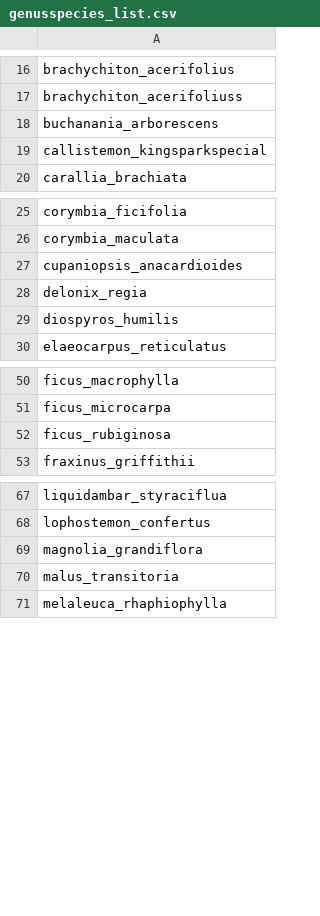
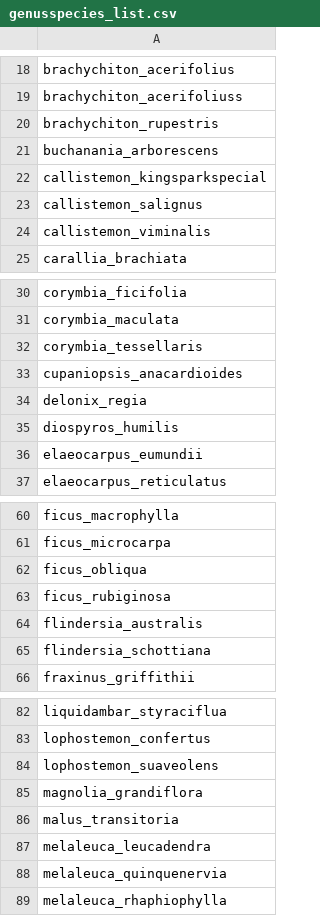
Before and after one commit to CourtneyCampany/treestockassessment, a CSV file: calculated_data/genusspecies_list.csv, drawn as a sheet; only a part is shown, gaps mark what is left out; the diff covers the shown part only.

```diff
--- a/calculated_data/genusspecies_list.csv
+++ b/calculated_data/genusspecies_list.csv
@@ -17,4 +19,7 @@
 "brachychiton_acerifoliuss"
+"brachychiton_rupestris"
 "buchanania_arborescens"
 "callistemon_kingsparkspecial"
+"callistemon_salignus"
+"callistemon_viminalis"
 "carallia_brachiata"
@@ -26,2 +31,3 @@
 "corymbia_maculata"
+"corymbia_tessellaris"
 "cupaniopsis_anacardioides"
@@ -29,2 +35,3 @@
 "diospyros_humilis"
+"elaeocarpus_eumundii"
 "elaeocarpus_reticulatus"
@@ -51,3 +61,6 @@
 "ficus_microcarpa"
+"ficus_obliqua"
 "ficus_rubiginosa"
+"flindersia_australis"
+"flindersia_schottiana"
 "fraxinus_griffithii"
@@ -68,4 +83,7 @@
 "lophostemon_confertus"
+"lophostemon_suaveolens"
 "magnolia_grandiflora"
 "malus_transitoria"
+"melaleuca_leucadendra"
+"melaleuca_quinquenervia"
 "melaleuca_rhaphiophylla"
```
Also changed, not shown: 9 added rows elsewhere in this file, calculated_data/species_list.csv, climate_data/5yr_temp.csv, 24 other files.
